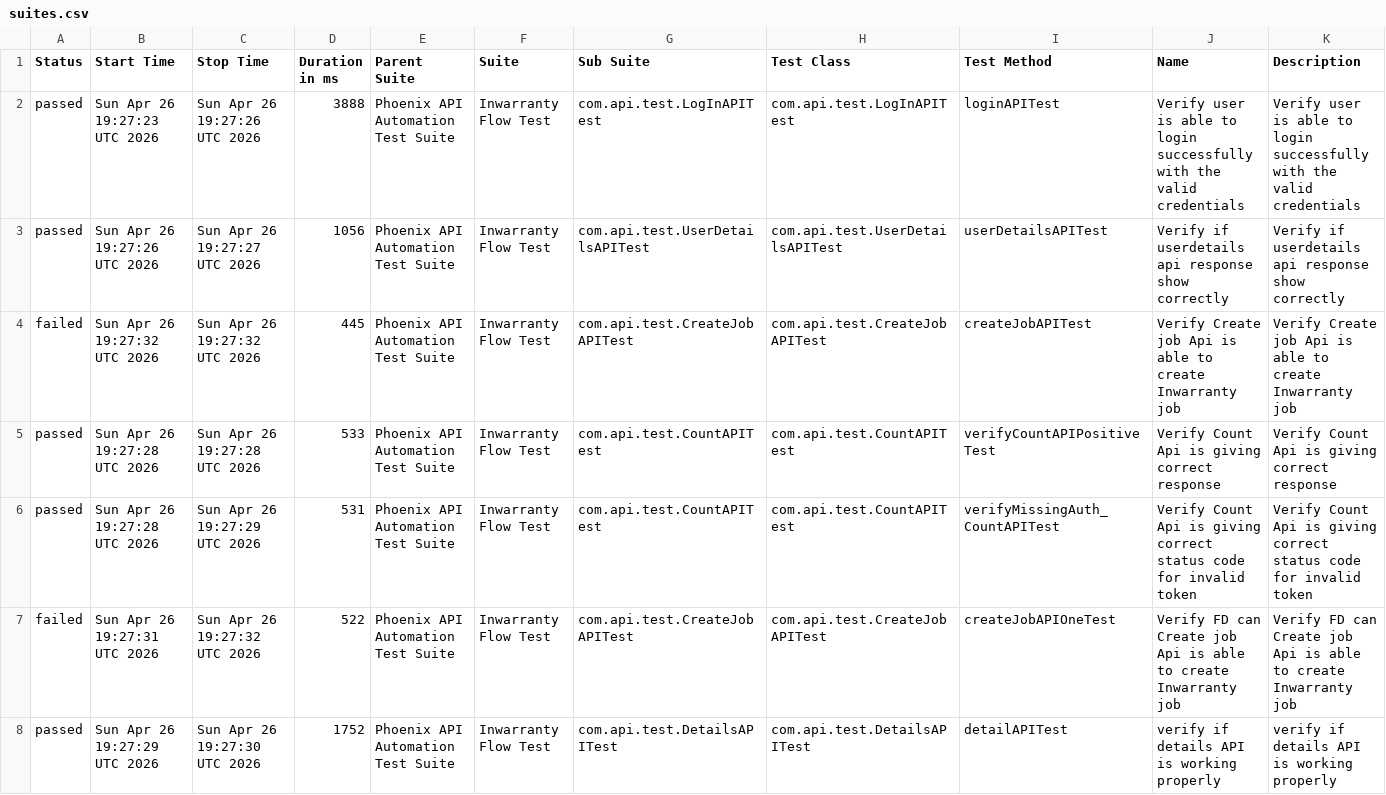
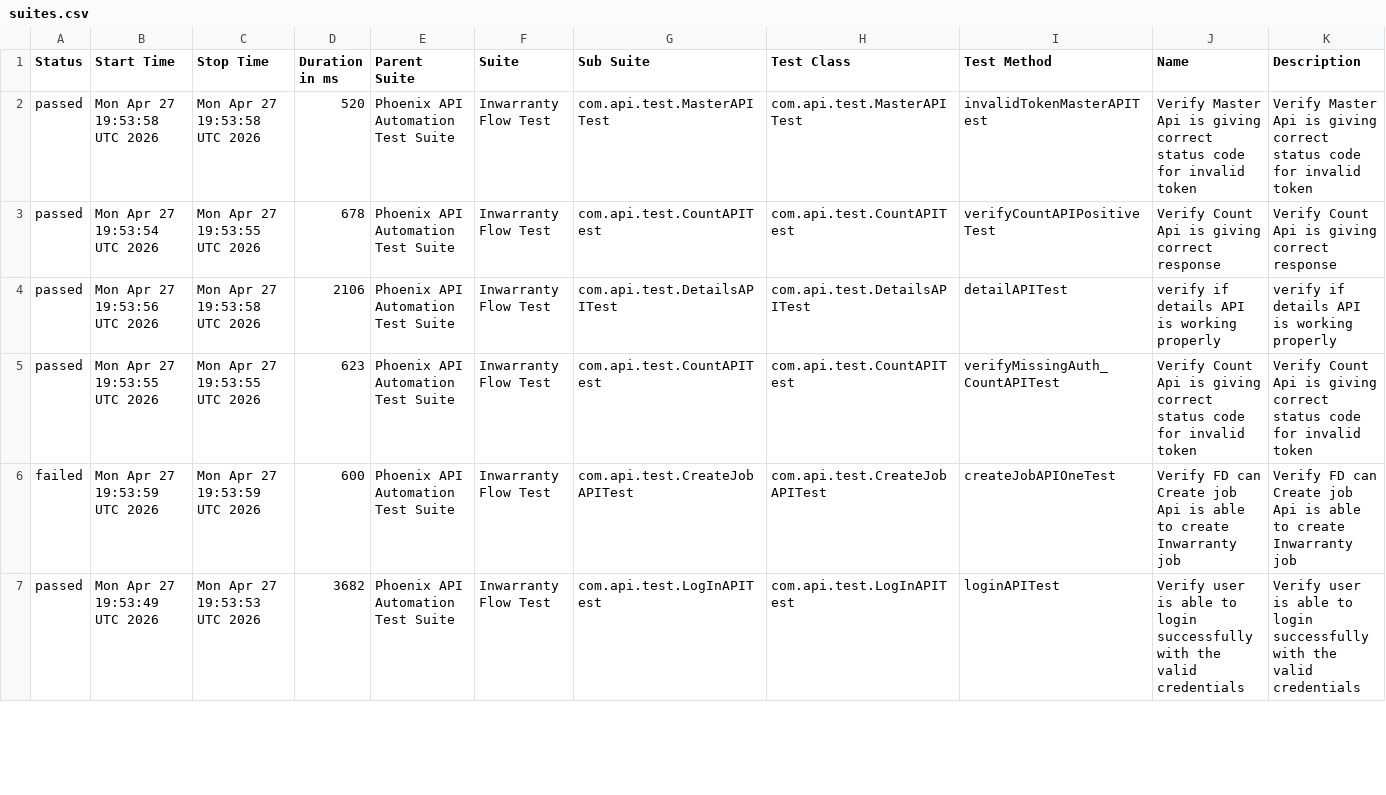
Before and after one commit to sailesh123kumar/PhoenixTestAutomationFramework, a CSV file: data/suites.csv, drawn as a sheet; only a part is shown; the diff covers the shown part only.

```diff
--- a/data/suites.csv
+++ b/data/suites.csv
@@ -1,8 +1,7 @@
 "Status","Start Time","Stop Time","Duration in ms","Parent Suite","Suite","Sub Suite","Test Class","Test Method","Name","Description"
-"passed","Sun Apr 26 19:27:23 UTC 2026","Sun Apr 26 19:27:26 UTC 2026","3888","Phoenix API Automation Test Suite","Inwarranty Flow Test","com.api.test.LogInAPITest","com.api.test.LogInAPITest","loginAPITest","Verify user is able to login successfully with the valid credentials","Verify user is able to login successfully with the valid credentials"
-"passed","Sun Apr 26 19:27:26 UTC 2026","Sun Apr 26 19:27:27 UTC 2026","1056","Phoenix API Automation Test Suite","Inwarranty Flow Test","com.api.test.UserDetailsAPITest","com.api.test.UserDetailsAPITest","userDetailsAPITest","Verify if userdetails api response show correctly","Verify if userdetails api response show correctly"
-"failed","Sun Apr 26 19:27:32 UTC 2026","Sun Apr 26 19:27:32 UTC 2026","445","Phoenix API Automation Test Suite","Inwarranty Flow Test","com.api.test.CreateJobAPITest","com.api.test.CreateJobAPITest","createJobAPITest","Verify Create job Api is able to create Inwarranty job","Verify Create job Api is able to create Inwarranty job"
-"passed","Sun Apr 26 19:27:28 UTC 2026","Sun Apr 26 19:27:28 UTC 2026","533","Phoenix API Automation Test Suite","Inwarranty Flow Test","com.api.test.CountAPITest","com.api.test.CountAPITest","verifyCountAPIPositiveTest","Verify Count Api is giving correct response","Verify Count Api is giving correct response"
-"passed","Sun Apr 26 19:27:28 UTC 2026","Sun Apr 26 19:27:29 UTC 2026","531","Phoenix API Automation Test Suite","Inwarranty Flow Test","com.api.test.CountAPITest","com.api.test.CountAPITest","verifyMissingAuth_CountAPITest","Verify Count Api is giving correct status code for invalid token","Verify Count Api is giving correct status code for invalid token"
-"failed","Sun Apr 26 19:27:31 UTC 2026","Sun Apr 26 19:27:32 UTC 2026","522","Phoenix API Automation Test Suite","Inwarranty Flow Test","com.api.test.CreateJobAPITest","com.api.test.CreateJobAPITest","createJobAPIOneTest","Verify FD can Create job Api is able to create Inwarranty job","Verify FD can Create job Api is able to create Inwarranty job"
-"passed","Sun Apr 26 19:27:29 UTC 2026","Sun Apr 26 19:27:30 UTC 2026","1752","Phoenix API Automation Test Suite","Inwarranty Flow Test","com.api.test.DetailsAPITest","com.api.test.DetailsAPITest","detailAPITest","verify if details API is working properly","verify if details API is working properly"
+"passed","Mon Apr 27 19:53:58 UTC 2026","Mon Apr 27 19:53:58 UTC 2026","520","Phoenix API Automation Test Suite","Inwarranty Flow Test","com.api.test.MasterAPITest","com.api.test.MasterAPITest","invalidTokenMasterAPITest","Verify Master Api is giving correct status code for invalid token","Verify Master Api is giving correct status code for invalid token"
+"passed","Mon Apr 27 19:53:54 UTC 2026","Mon Apr 27 19:53:55 UTC 2026","678","Phoenix API Automation Test Suite","Inwarranty Flow Test","com.api.test.CountAPITest","com.api.test.CountAPITest","verifyCountAPIPositiveTest","Verify Count Api is giving correct response","Verify Count Api is giving correct response"
+"passed","Mon Apr 27 19:53:56 UTC 2026","Mon Apr 27 19:53:58 UTC 2026","2106","Phoenix API Automation Test Suite","Inwarranty Flow Test","com.api.test.DetailsAPITest","com.api.test.DetailsAPITest","detailAPITest","verify if details API is working properly","verify if details API is working properly"
+"passed","Mon Apr 27 19:53:55 UTC 2026","Mon Apr 27 19:53:55 UTC 2026","623","Phoenix API Automation Test Suite","Inwarranty Flow Test","com.api.test.CountAPITest","com.api.test.CountAPITest","verifyMissingAuth_CountAPITest","Verify Count Api is giving correct status code for invalid token","Verify Count Api is giving correct status code for invalid token"
+"failed","Mon Apr 27 19:53:59 UTC 2026","Mon Apr 27 19:53:59 UTC 2026","600","Phoenix API Automation Test Suite","Inwarranty Flow Test","com.api.test.CreateJobAPITest","com.api.test.CreateJobAPITest","createJobAPIOneTest","Verify FD can Create job Api is able to create Inwarranty job","Verify FD can Create job Api is able to create Inwarranty job"
+"passed","Mon Apr 27 19:53:49 UTC 2026","Mon Apr 27 19:53:53 UTC 2026","3682","Phoenix API Automation Test Suite","Inwarranty Flow Test","com.api.test.LogInAPITest","com.api.test.LogInAPITest","loginAPITest","Verify user is able to login successfully with the valid credentials","Verify user is able to login successfully with the valid credentials"
```
Also changed, not shown: 1 added row and 11 edited cells elsewhere in this file, data/behaviors.csv, 48 other files.
